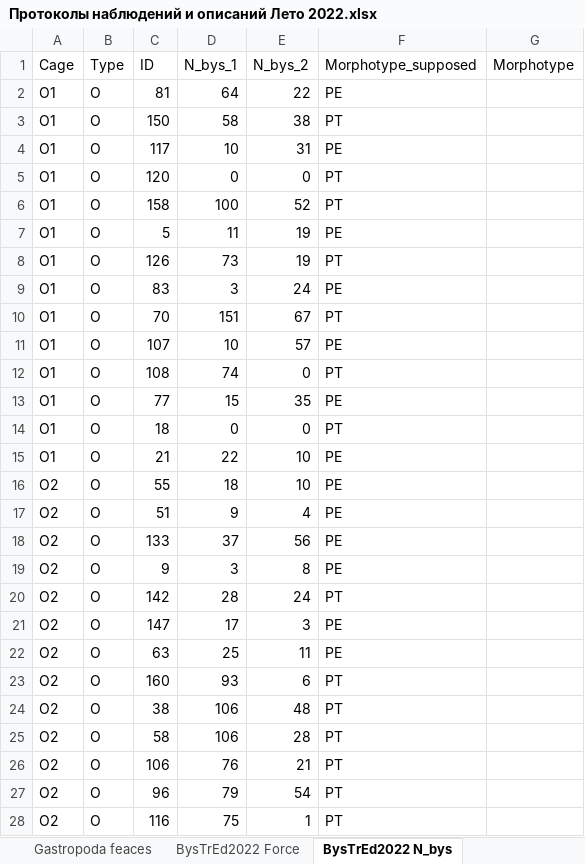
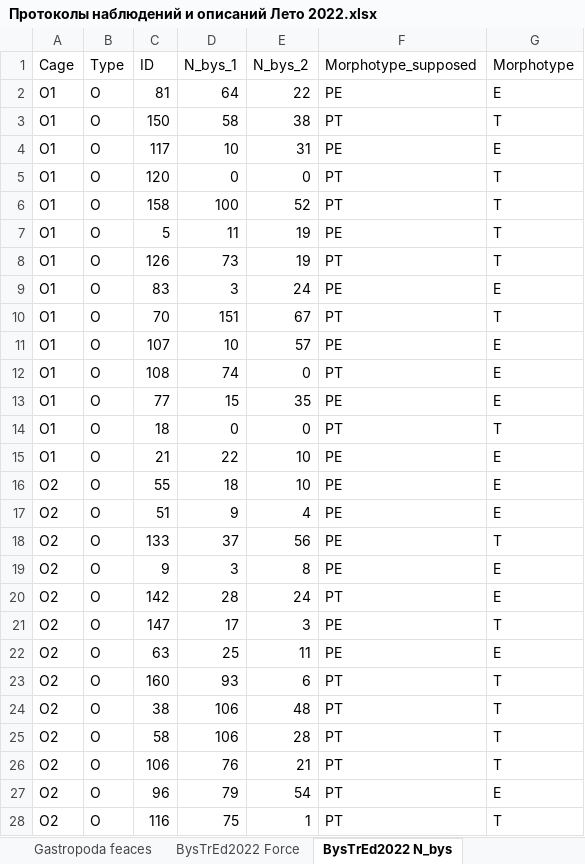
Before and after one commit to polydora/Lab-processings, an Excel workbook: Exp2022/Протоколы наблюдений и описаний Лето 2022.xlsx, sheet BysTrEd2022 N_bys, drawn as a sheet; only a part is shown; values as stored, in another font and other column widths than the file's, no borders; charts and pictures not drawn; the diff covers the shown part only; the diff names each change by its address in the sheet, - before the commit and + after, or states it on an @@ line.

Commit message:
Update Протоколы наблюдений и описаний Лето 2022.xlsx

```diff
--- a/Exp2022/Протоколы наблюдений и описаний Лето 2022.xlsx (sheet BysTrEd2022 N_bys)
+++ b/Exp2022/Протоколы наблюдений и описаний Лето 2022.xlsx (sheet BysTrEd2022 N_bys)
-G2 (Morphotype): (empty)
+G2 (Morphotype): E
-G3 (Morphotype): (empty)
+G3 (Morphotype): T
-G4 (Morphotype): (empty)
+G4 (Morphotype): E
-G5:G8 (Morphotype): (empty)
+G5:G8 (Morphotype): T
-G9 (Morphotype): (empty)
+G9 (Morphotype): E
-G10 (Morphotype): (empty)
+G10 (Morphotype): T
-G11:G13 (Morphotype): (empty)
+G11:G13 (Morphotype): E
-G14 (Morphotype): (empty)
+G14 (Morphotype): T
-G15:G17 (Morphotype): (empty)
+G15:G17 (Morphotype): E
-G18 (Morphotype): (empty)
+G18 (Morphotype): T
-G19:G20 (Morphotype): (empty)
+G19:G20 (Morphotype): E
-G21 (Morphotype): (empty)
+G21 (Morphotype): T
-G22 (Morphotype): (empty)
+G22 (Morphotype): E
-G23:G26 (Morphotype): (empty)
+G23:G26 (Morphotype): T
-G27 (Morphotype): (empty)
+G27 (Morphotype): E
-G28 (Morphotype): (empty)
+G28 (Morphotype): T
```
Also changed, not shown: 141 edited cells elsewhere in this sheet, charts or pictures.
